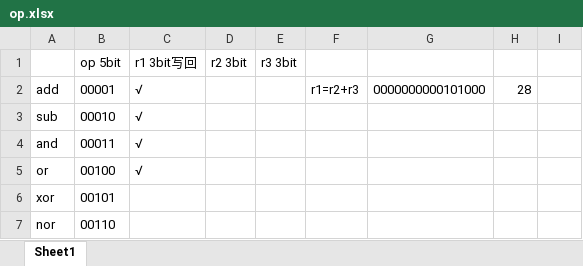
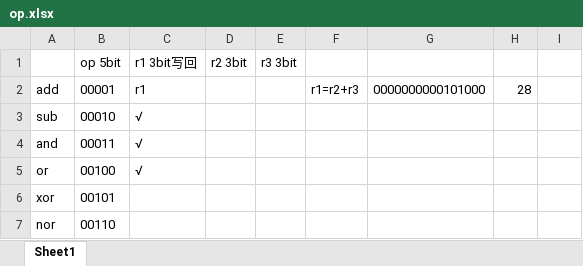
Before and after one commit to Yuandiaodiaodiao/a-sample-cpu, an Excel workbook: op.xlsx, sheet Sheet1, drawn as a sheet; only a part is shown; values as stored, in another font and other column widths than the file's, no borders; the diff covers the shown part only; the diff names each change by its address in the sheet, - before the commit and + after, or states it on an @@ line.

```diff
--- a/op.xlsx (sheet Sheet1)
+++ b/op.xlsx (sheet Sheet1)
-C2: √
+C2: r1
```
Also changed, not shown: 9 added rows and 12 edited cells elsewhere in this sheet, 微指令.xlsx, 52 other files.
